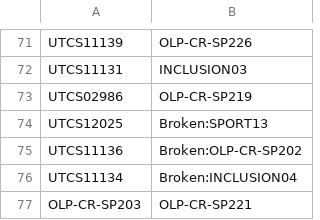
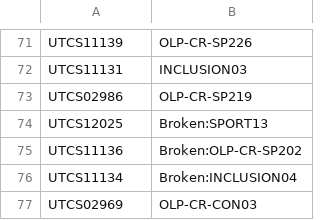
Before and after one commit to mr-eggleton/chromebook-list, a CSV file: computers.csv, drawn as a sheet; only a part is shown, gaps mark what is left out.

Commit message:
a few extra bits

```diff
--- a/computers.csv
+++ b/computers.csv
@@ -76,2 +76,2 @@ UTCS11136,Broken:OLP-CR-SP202
 UTCS11134,Broken:INCLUSION04
-OLP-CR-SP203,OLP-CR-SP221
+UTCS02969,OLP-CR-CON03
```
